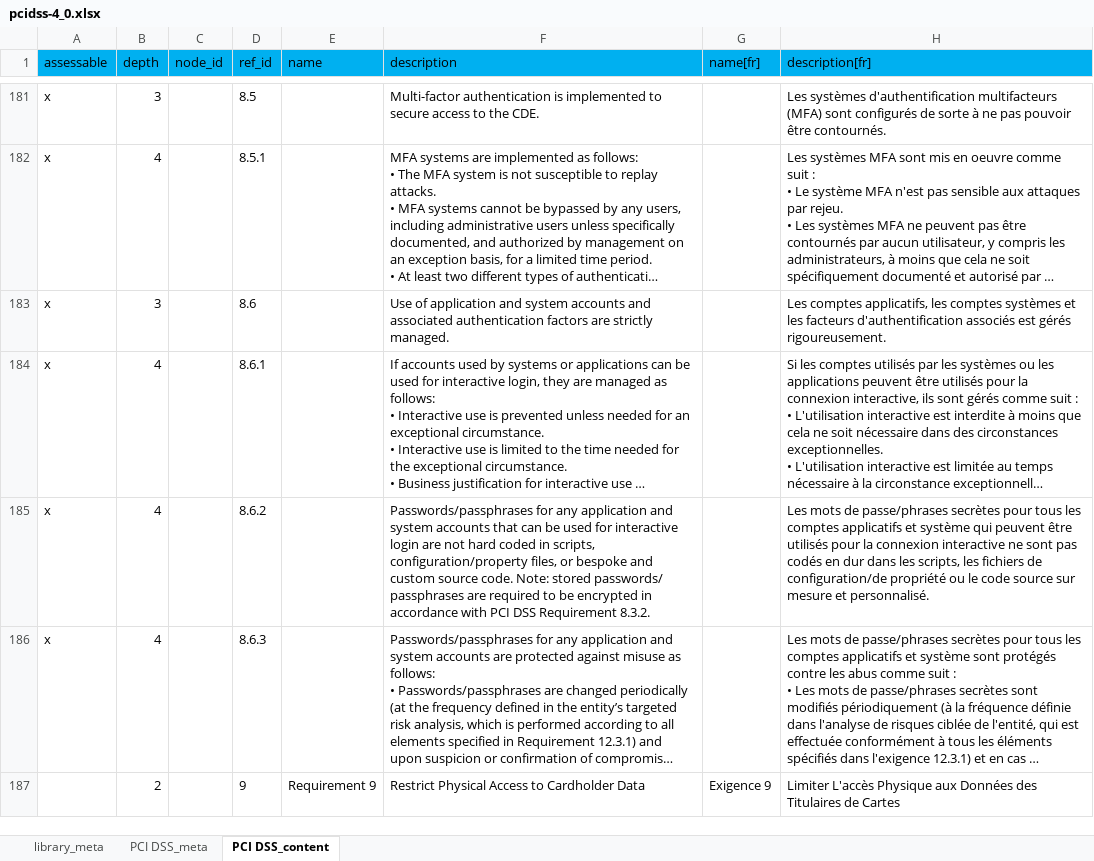
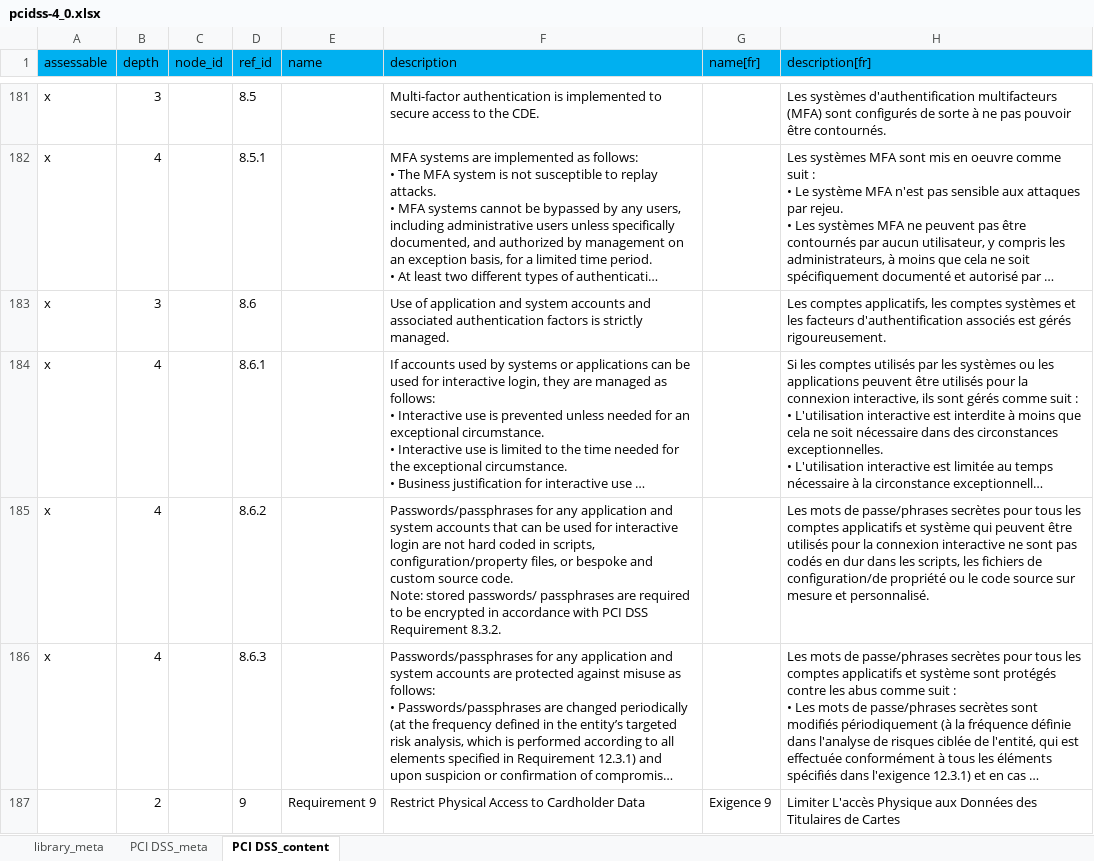
Before and after one commit to intuitem/ciso-assistant-community, an Excel workbook: tools/excel/pci-dss/pcidss-4_0.xlsx, sheet PCI DSS_content, drawn as a sheet; only a part is shown, gaps mark what is left out; long unchanged cells end in …; values as stored, in another font and other column widths than the file's, no borders; table styles not drawn; the diff covers the shown part only; the diff names each change by its address in the sheet, - before the commit and + after, or states it on an @@ line.

```diff
--- a/tools/excel/pci-dss/pcidss-4_0.xlsx (sheet PCI DSS_content)
+++ b/tools/excel/pci-dss/pcidss-4_0.xlsx (sheet PCI DSS_content)
-F183 (description): …authentication factors are strictly managed.
+F183 (description): …authentication factors is strictly managed.
-F185 (description): …Requirement 8.3.2.
+F185 (description): …Requirement 8.3.2.
```
Also changed, not shown: 52 edited cells elsewhere in this sheet.
